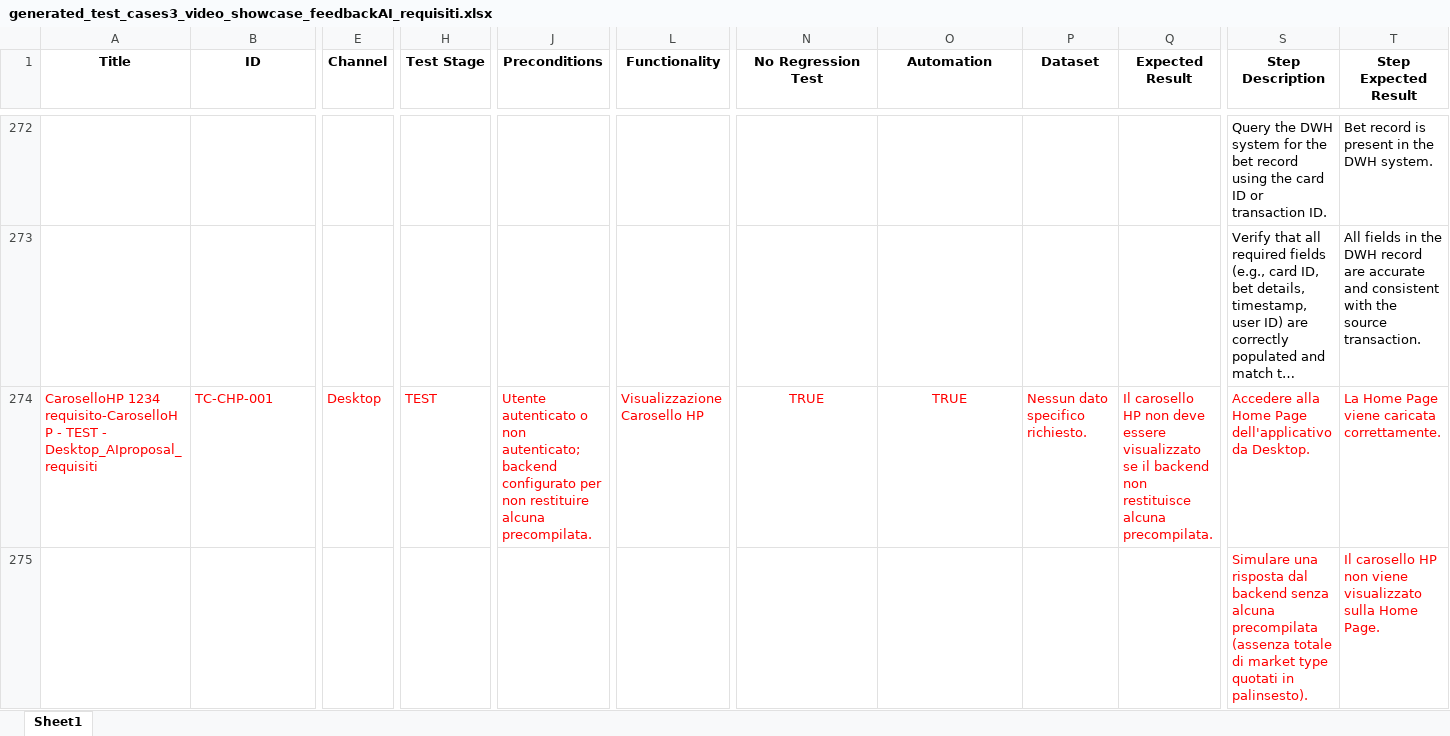
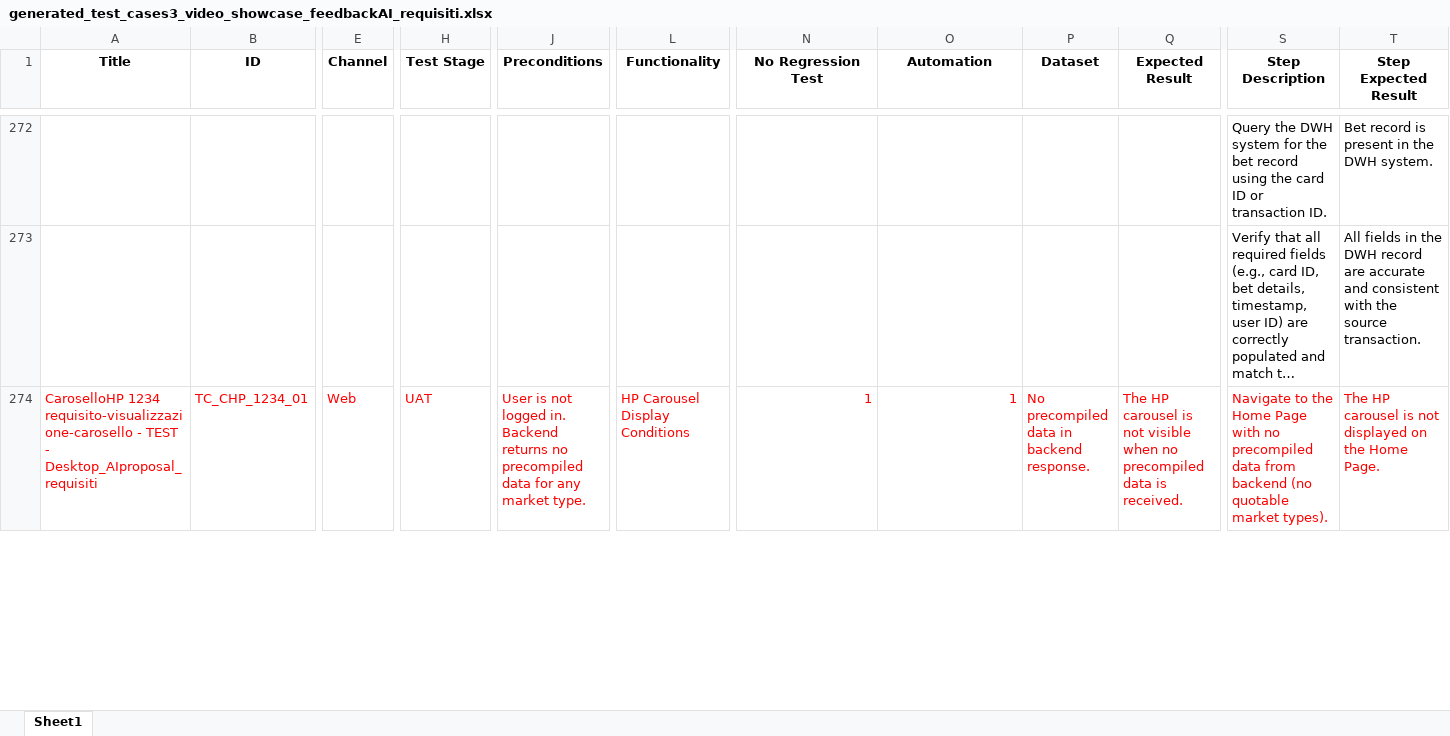
Before and after one commit to PyJess/Sisal, an Excel workbook: input/generated_test_cases3_video_showcase_feedbackAI_requisiti.xlsx, sheet Sheet1, drawn as a sheet; only a part is shown, gaps mark what is left out; long unchanged cells end in …; values as stored, in another font and other column widths than the file's, no borders; rows hold the shown columns only; the diff covers the shown part only; the diff names each change by its address in the sheet, - before the commit and + after, or states it on an @@ line.

```diff
--- a/input/generated_test_cases3_video_showcase_feedbackAI_requisiti.xlsx (sheet Sheet1)
+++ b/input/generated_test_cases3_video_showcase_feedbackAI_requisiti.xlsx (sheet Sheet1)
-A274 (Title): CaroselloHP 1234 requisito-CaroselloHP - TEST…
+A274 (Title): CaroselloHP 1234 requisito-visualizzazione-carosello - TEST…
-B274 (ID): TC-CHP-001
+B274 (ID): TC_CHP_1234_01
-E274 (Channel): Desktop
+E274 (Channel): Web
-H274 (Test Stage): TEST
+H274 (Test Stage): UAT
-J274 (Preconditions): Utente autenticato o non autenticato; backend configurato per non restituire alcuna precompilata.
+J274 (Preconditions): User is not logged in. Backend returns no precompiled data for any market type.
-L274 (Functionality): Visualizzazione Carosello HP
+L274 (Functionality): HP Carousel Display Conditions
-N274 (No Regression Test): TRUE
+N274 (No Regression Test): 1
-N274:O274 alignment: center
+N274:O274 alignment: right
-O274 (Automation): TRUE
+O274 (Automation): 1
-P274 (Dataset): Nessun dato specifico richiesto.
+P274 (Dataset): No precompiled data in backend response.
-Q274 (Expected Result): Il carosello HP non deve essere visualizzato se il backend non restituisce alcuna precompilata.
+Q274 (Expected Result): The HP carousel is not visible when no precompiled data is received.
-S274 (Step Description): Accedere alla Home Page dell'applicativo da Desktop.
+S274 (Step Description): Navigate to the Home Page with no precompiled data from backend (no quotable market types).
-T274 (Step Expected Result): La Home Page viene caricata correttamente.
+T274 (Step Expected Result): The HP carousel is not displayed on the Home Page.
-row 275:  |  |  |  |  |  |  |  |  |  | Simulare una risposta dal backend senza alcuna precompilata (assenza totale di market type quotati in palinsesto). | Il carosello HP non viene visualizzato sulla Home Page.
```
Also changed, not shown: 2 removed rows, 24 edited cells and cell formats elsewhere in this sheet, 5 other files.
